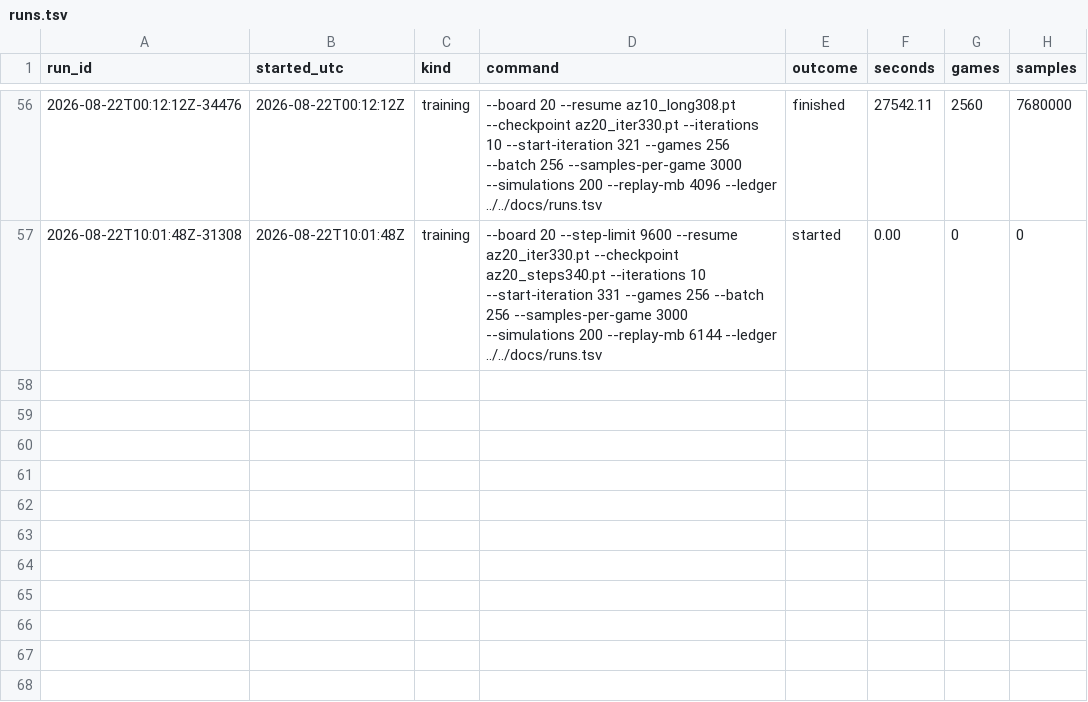
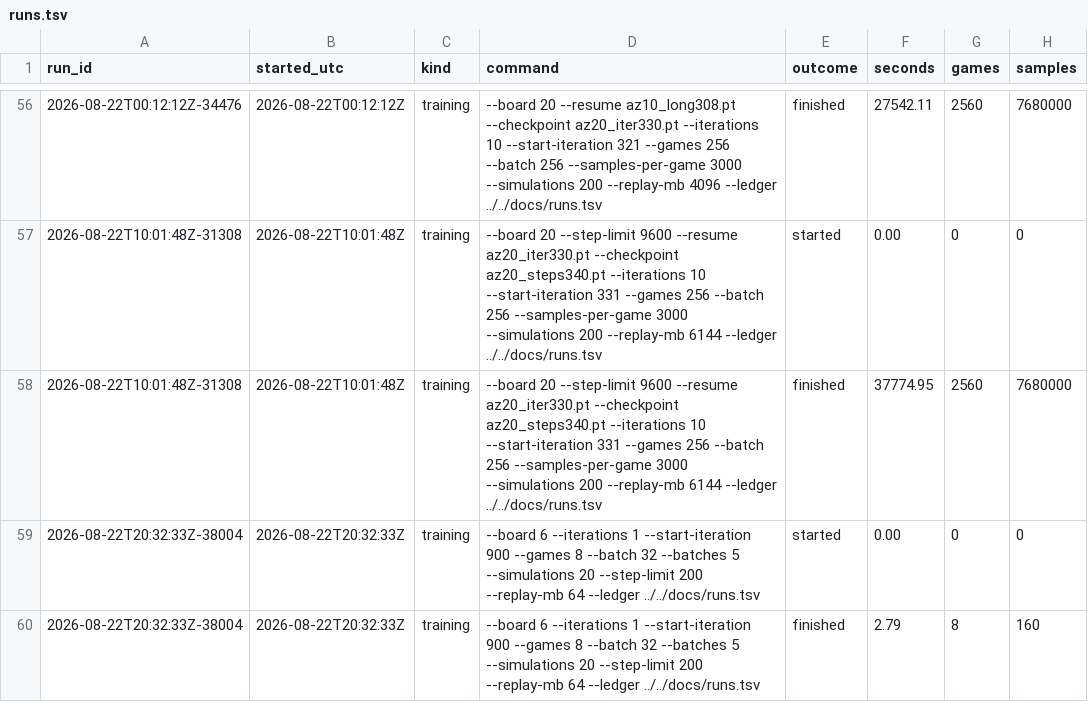
Before and after one commit to autoexecbatman/SnakeNN, a TSV file: docs/runs.tsv, drawn as a sheet; only a part is shown, gaps mark what is left out; the diff names each change by its address in the sheet, - before the commit and + after, or states it on an @@ line.

```diff
--- a/docs/runs.tsv
+++ b/docs/runs.tsv
+row 58: 2026-08-22T10:01:48Z-31308 | 2026-08-22T10:01:48Z | training | --board 20 --step-limit 9600 --resume az20_iter330.pt --checkpoint az20_steps340.pt --iterations 10 --start-iteration 331 --games 256 --batch 256 --samples-per-game 3000 --simulations 200 --replay-mb 6144 --ledger ../../docs/runs.tsv | finished | 37774.95 | 2560 | 7680000
+row 59: 2026-08-22T20:32:33Z-38004 | 2026-08-22T20:32:33Z | training | --board 6 --iterations 1 --start-iteration 900 --games 8 --batch 32 --batches 5 --simulations 20 --step-limit 200 --replay-mb 64 --ledger ../../docs/runs.tsv | started | 0.00 | 0 | 0
+row 60: 2026-08-22T20:32:33Z-38004 | 2026-08-22T20:32:33Z | training | --board 6 --iterations 1 --start-iteration 900 --games 8 --batch 32 --batches 5 --simulations 20 --step-limit 200 --replay-mb 64 --ledger ../../docs/runs.tsv | finished | 2.79 | 8 | 160
```
Also changed, not shown: 18 other files.
